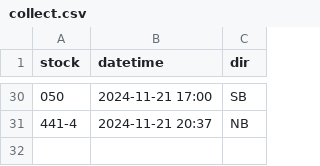
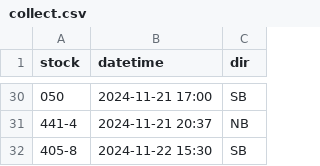
Before and after one commit to bryan7ran/banff-high-speed-rail, a CSV file: collect.csv, drawn as a sheet; only a part is shown, gaps mark what is left out; the diff names each change by its address in the sheet, - before the commit and + after, or states it on an @@ line.

Commit message:
Update collect.csv

```diff
--- a/collect.csv
+++ b/collect.csv
+row 32: 405-8 | 2024-11-22 15:30 | SB
```
